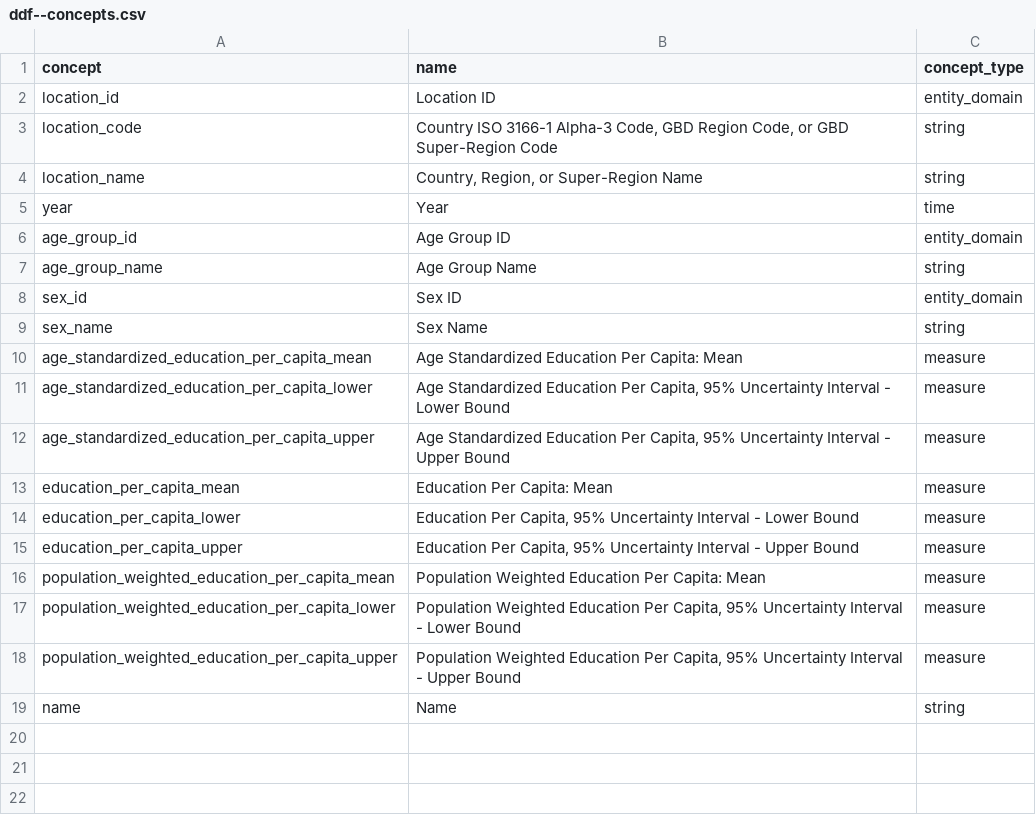
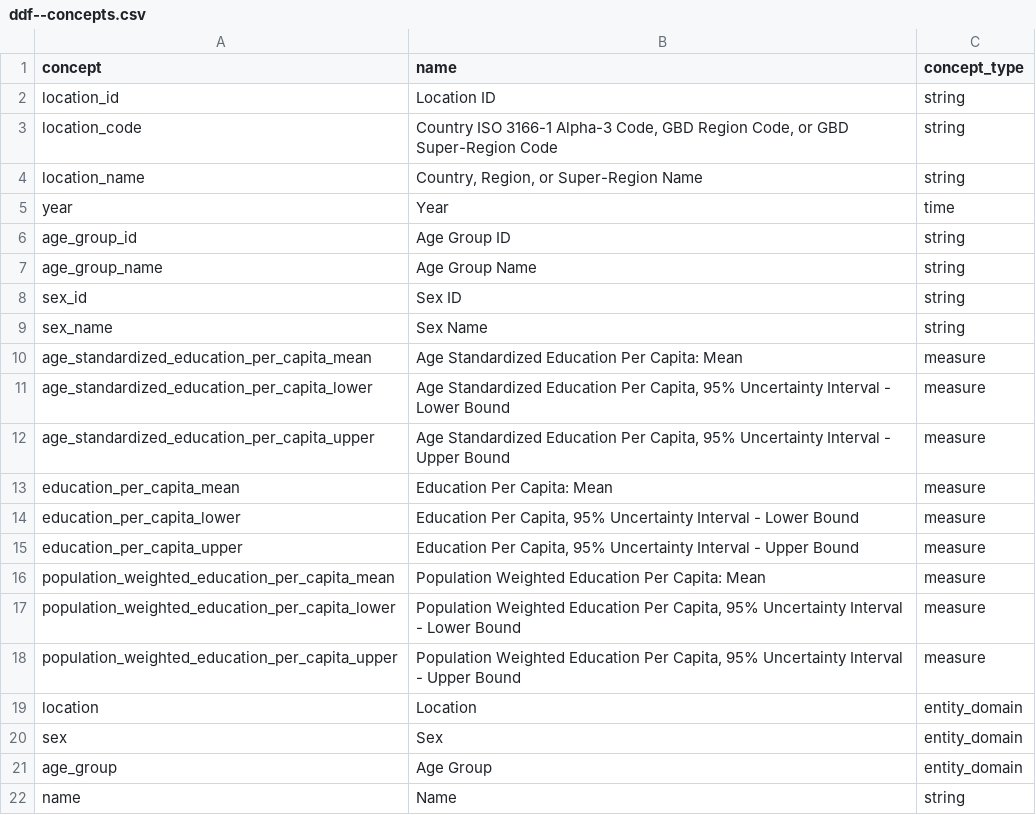
Before and after one commit to open-numbers/ddf--ihme--edu_attainment, a CSV file: ddf--concepts.csv, drawn as a sheet.

```diff
--- a/ddf--concepts.csv
+++ b/ddf--concepts.csv
@@ -1,3 +1,3 @@
 concept,name,concept_type
-location_id,Location ID,entity_domain
+location_id,Location ID,string
 location_code,"Country ISO 3166-1 Alpha-3 Code, GBD Region Code, or GBD Super-Region Code",string
@@ -5,5 +5,5 @@ location_name,"Country, Region, or Super-Region Name",string
 year,Year,time
-age_group_id,Age Group ID,entity_domain
+age_group_id,Age Group ID,string
 age_group_name,Age Group Name,string
-sex_id,Sex ID,entity_domain
+sex_id,Sex ID,string
 sex_name,Sex Name,string
@@ -18,2 +18,5 @@ population_weighted_education_per_capita_lower,"Population Weighted Education Pe
 population_weighted_education_per_capita_upper,"Population Weighted Education Per Capita, 95% Uncertainty Interval - Upper Bound",measure
+location,Location,entity_domain
+sex,Sex,entity_domain
+age_group,Age Group,entity_domain
 name,Name,string
```
Also changed, not shown: 26 other files.
